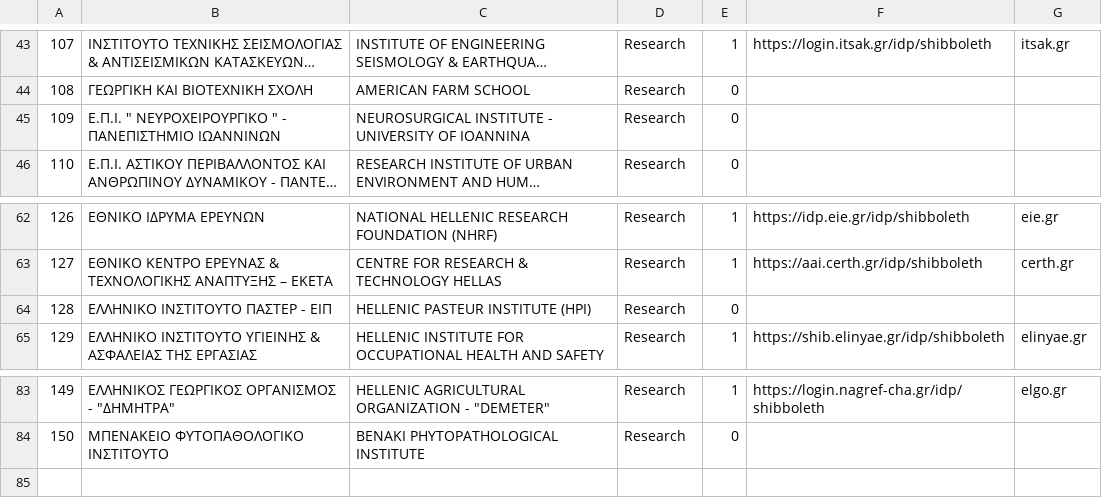
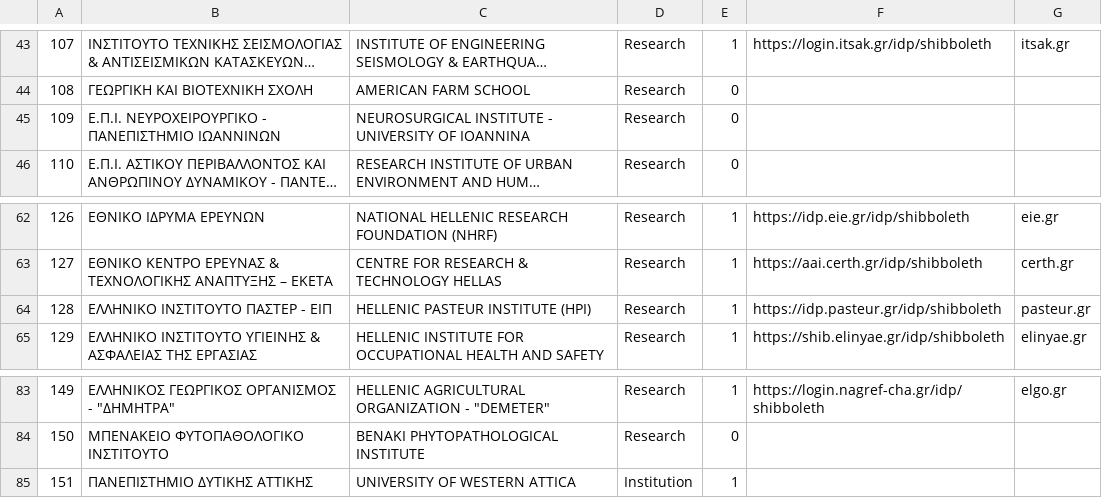
Before and after one commit to grnet/apella-app, a CSV file: resources/institutions.csv, drawn as a sheet; only a part is shown, gaps mark what is left out; long unchanged cells end in …; the diff names each change by its address in the sheet, - before the commit and + after, or states it on an @@ line.

Commit message:
Add new institution/schools/departments

```diff
--- a/resources/institutions.csv
+++ b/resources/institutions.csv
-B45: Ε.Π.Ι. " ΝΕΥΡΟΧΕΙΡΟΥΡΓΙΚΟ " - ΠΑΝΕΠΙΣΤΗΜΙΟ…
+B45: Ε.Π.Ι. ΝΕΥΡΟΧΕΙΡΟΥΡΓΙΚΟ - ΠΑΝΕΠΙΣΤΗΜΙΟ…
-E64: 0
+E64: 1
-F64: (empty)
+F64: https://idp.pasteur.gr/idp/shibboleth
-G64: (empty)
+G64: pasteur.gr
+row 85: 151 | ΠΑΝΕΠΙΣΤΗΜΙΟ ΔΥΤΙΚΗΣ ΑΤΤΙΚΗΣ | UNIVERSITY OF WESTERN ATTICA | Institution | 1
```
Also changed, not shown: 2 other files.
